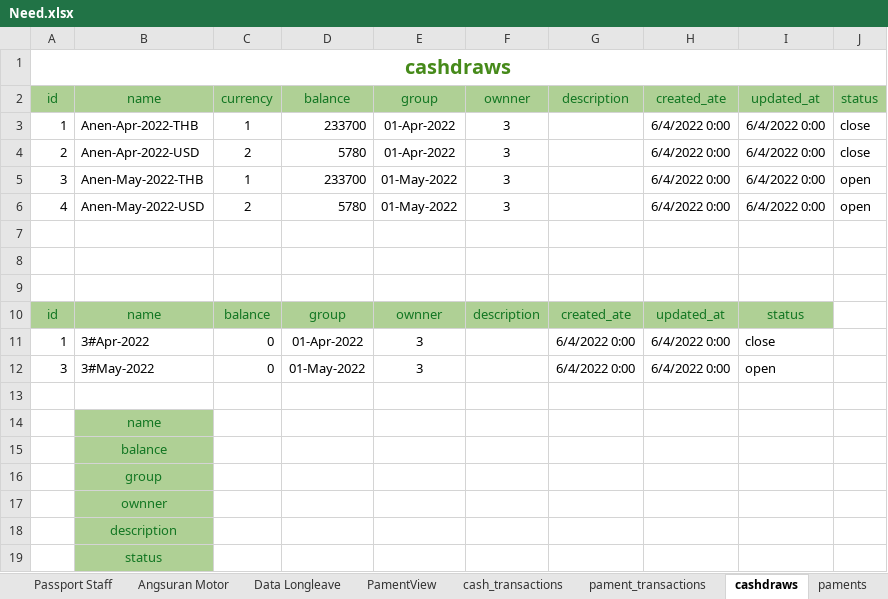
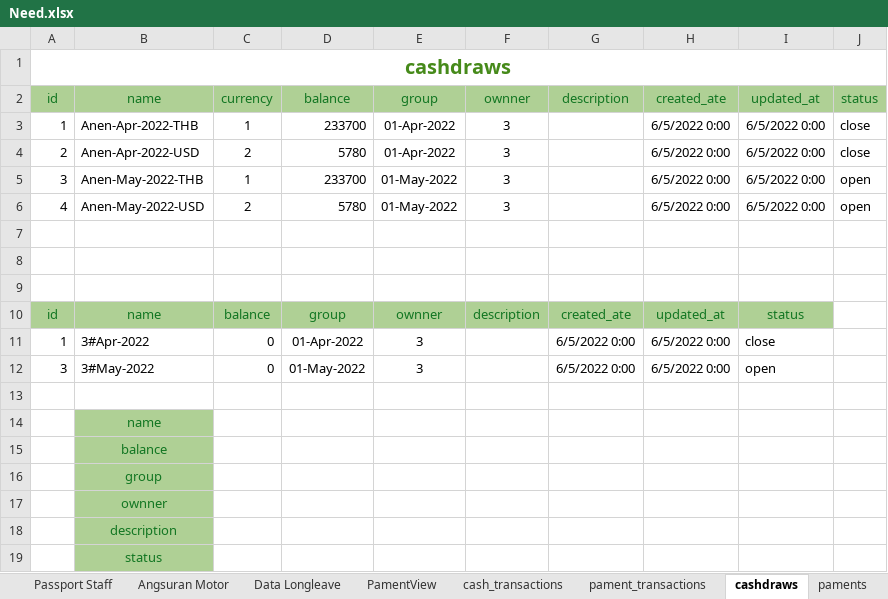
Before and after one commit to crit005/office_app, an Excel workbook: Need.xlsx, sheet cashdraws, drawn as a sheet; values as stored, in another font and other column widths than the file's, no borders; the diff names each change by its address in the sheet, - before the commit and + after, or states it on an @@ line.

```diff
--- a/Need.xlsx (sheet cashdraws)
+++ b/Need.xlsx (sheet cashdraws)
-H3:H6 (created_ate): 6/4/2022 0:00
+H3:H6 (created_ate): 6/5/2022 0:00
-I3:I6 (updated_at): 6/4/2022 0:00
+I3:I6 (updated_at): 6/5/2022 0:00
-G11:G12 (description): 6/4/2022 0:00
+G11:G12 (description): 6/5/2022 0:00
-H11:H12 (created_ate): 6/4/2022 0:00
+H11:H12 (created_ate): 6/5/2022 0:00
```
Also changed, not shown: sheet cash_transactions, sheet depatments, sheet paments, sheet pament_transactions, sheet users, sheet currency, 1 more sheet, hidden cells, charts or pictures, 8 other files.
